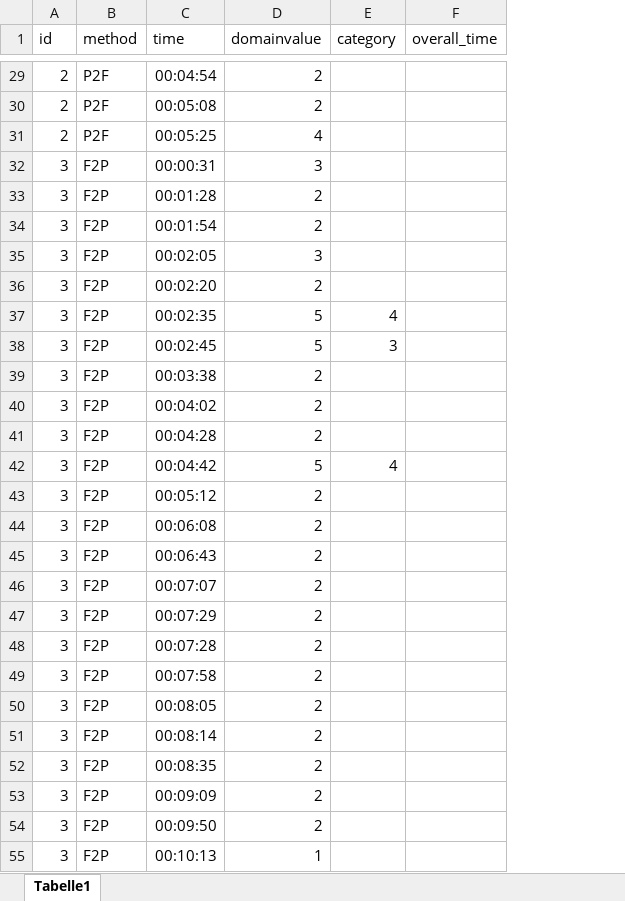
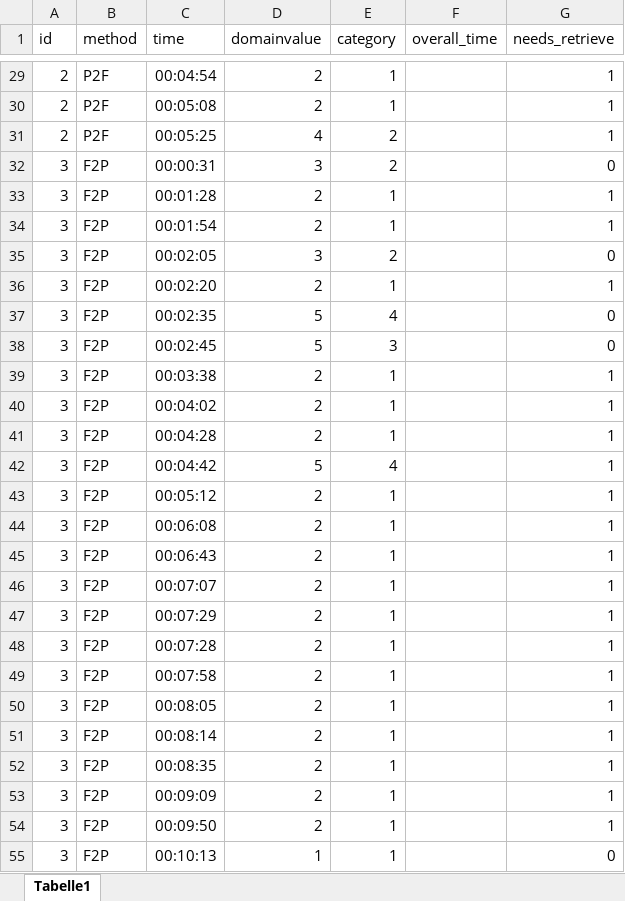
Before and after one commit to jonas-hurst/FreeMapRetrieve-Statistic, an Excel workbook: data/exploration.xlsx, sheet Tabelle1, drawn as a sheet; only a part is shown, gaps mark what is left out; values as stored, in another font and other column widths than the file's, no borders; conditional formats not drawn; the diff covers the shown part only; the diff names each change by its address in the sheet, - before the commit and + after, or states it on an @@ line.

```diff
--- a/data/exploration.xlsx (sheet Tabelle1)
+++ b/data/exploration.xlsx (sheet Tabelle1)
+column G (needs_retrieve), rows 29-55: 1 | 1 | 1 | 0 | 1 | 1 | 0 | 1 | 0 | 0 | 1 | 1 | 1 | 1 | 1 | 1 | 1 | 1 | 1 | 1 | 1 | 1 | 1 | 1 | 1 | 1 | 0
-E29:E30 (category): (empty)
+E29:E30 (category): 1
-E31:E32 (category): (empty)
+E31:E32 (category): 2
-E33:E34 (category): (empty)
+E33:E34 (category): 1
-E35 (category): (empty)
+E35 (category): 2
-E36 (category): (empty)
+E36 (category): 1
-E39:E41 (category): (empty)
+E39:E41 (category): 1
-E43:E55 (category): (empty)
+E43:E55 (category): 1
```
Also changed, not shown: 429 edited cells elsewhere in this sheet, 1 other file.
